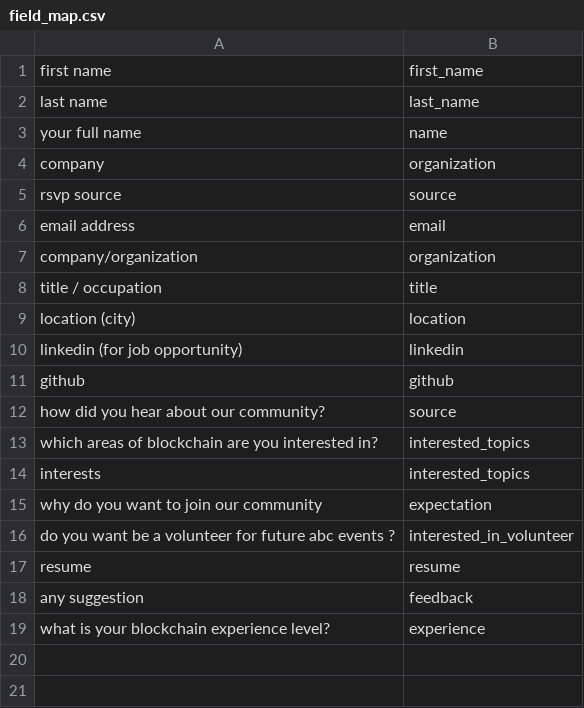
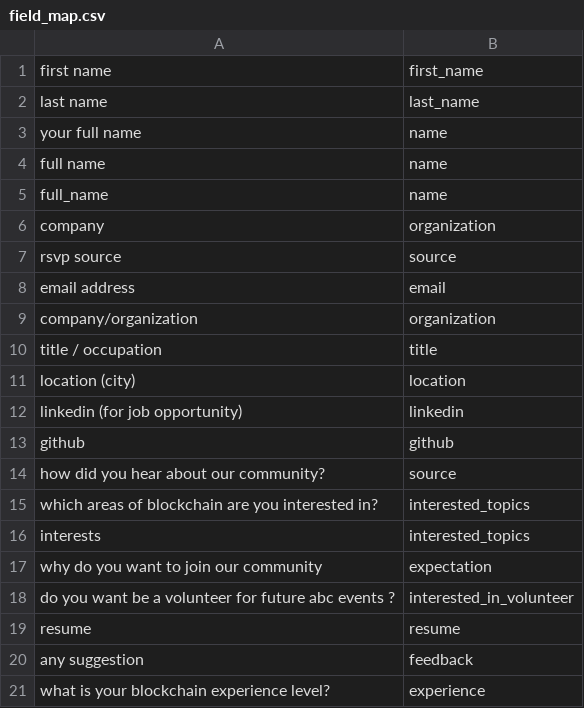
Before and after one commit to DeComX/octopus-toolkit, a CSV file: scripts/field_map.csv, drawn as a sheet; the diff names each change by its address in the sheet, - before the commit and + after, or states it on an @@ line.

```diff
--- a/scripts/field_map.csv
+++ b/scripts/field_map.csv
+row 4: full name | name
+row 5: full_name | name
```
Also changed, not shown: 2 other files.
